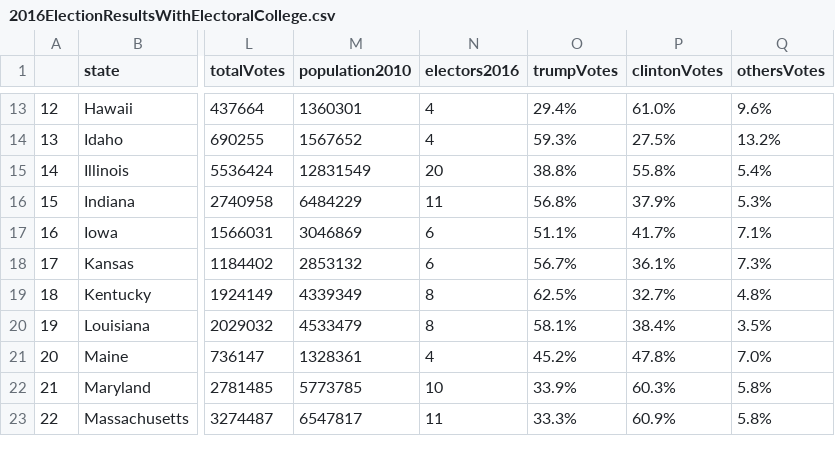
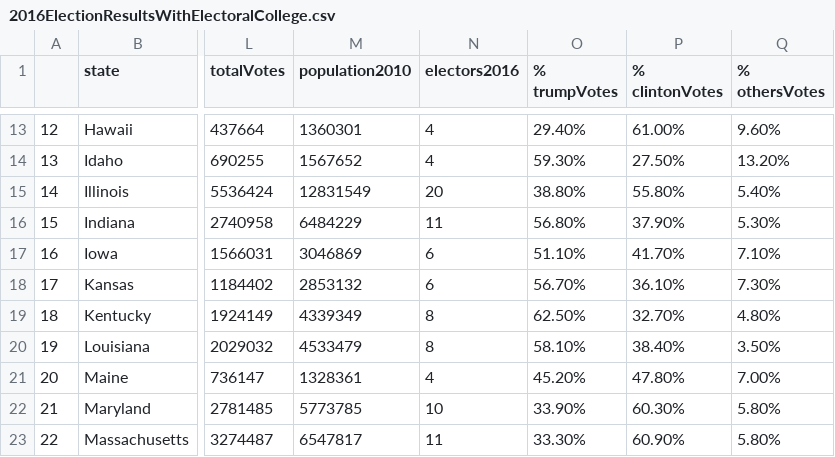
Before and after one commit to ltminhhoang/project_uselection2016_dsdv, a CSV file: 2016ElectionResultsWithElectoralCollege.csv, drawn as a sheet; only a part is shown, gaps mark what is left out; the diff covers the shown part only; the diff names each change by its address in the sheet, - before the commit and + after, or states it on an @@ line.

```diff
--- a/2016ElectionResultsWithElectoralCollege.csv
+++ b/2016ElectionResultsWithElectoralCollege.csv
-O1: trumpVotes
+O1: % trumpVotes
-P1: clintonVotes
+P1: % clintonVotes
-Q1: othersVotes
+Q1: % othersVotes
-O13 (% trumpVotes): 29.4%
+O13 (% trumpVotes): 29.40%
-P13 (% clintonVotes): 61.0%
+P13 (% clintonVotes): 61.00%
-Q13 (% othersVotes): 9.6%
+Q13 (% othersVotes): 9.60%
-O14 (% trumpVotes): 59.3%
+O14 (% trumpVotes): 59.30%
-P14 (% clintonVotes): 27.5%
+P14 (% clintonVotes): 27.50%
-Q14 (% othersVotes): 13.2%
+Q14 (% othersVotes): 13.20%
-O15 (% trumpVotes): 38.8%
+O15 (% trumpVotes): 38.80%
-P15 (% clintonVotes): 55.8%
+P15 (% clintonVotes): 55.80%
-Q15 (% othersVotes): 5.4%
+Q15 (% othersVotes): 5.40%
-O16 (% trumpVotes): 56.8%
+O16 (% trumpVotes): 56.80%
-P16 (% clintonVotes): 37.9%
+P16 (% clintonVotes): 37.90%
-Q16 (% othersVotes): 5.3%
+Q16 (% othersVotes): 5.30%
-O17 (% trumpVotes): 51.1%
+O17 (% trumpVotes): 51.10%
-P17 (% clintonVotes): 41.7%
+P17 (% clintonVotes): 41.70%
-Q17 (% othersVotes): 7.1%
+Q17 (% othersVotes): 7.10%
-O18 (% trumpVotes): 56.7%
+O18 (% trumpVotes): 56.70%
-P18 (% clintonVotes): 36.1%
+P18 (% clintonVotes): 36.10%
-Q18 (% othersVotes): 7.3%
+Q18 (% othersVotes): 7.30%
-O19 (% trumpVotes): 62.5%
+O19 (% trumpVotes): 62.50%
-P19 (% clintonVotes): 32.7%
+P19 (% clintonVotes): 32.70%
-Q19 (% othersVotes): 4.8%
+Q19 (% othersVotes): 4.80%
-O20 (% trumpVotes): 58.1%
+O20 (% trumpVotes): 58.10%
-P20 (% clintonVotes): 38.4%
+P20 (% clintonVotes): 38.40%
-Q20 (% othersVotes): 3.5%
+Q20 (% othersVotes): 3.50%
-O21 (% trumpVotes): 45.2%
+O21 (% trumpVotes): 45.20%
-P21 (% clintonVotes): 47.8%
+P21 (% clintonVotes): 47.80%
-Q21 (% othersVotes): 7.0%
+Q21 (% othersVotes): 7.00%
-O22 (% trumpVotes): 33.9%
+O22 (% trumpVotes): 33.90%
-P22 (% clintonVotes): 60.3%
+P22 (% clintonVotes): 60.30%
-Q22:Q23 (% othersVotes): 5.8%
+Q22:Q23 (% othersVotes): 5.80%
-O23 (% trumpVotes): 33.3%
+O23 (% trumpVotes): 33.30%
-P23 (% clintonVotes): 60.9%
+P23 (% clintonVotes): 60.90%
```
Also changed, not shown: 120 edited cells elsewhere in this file.
